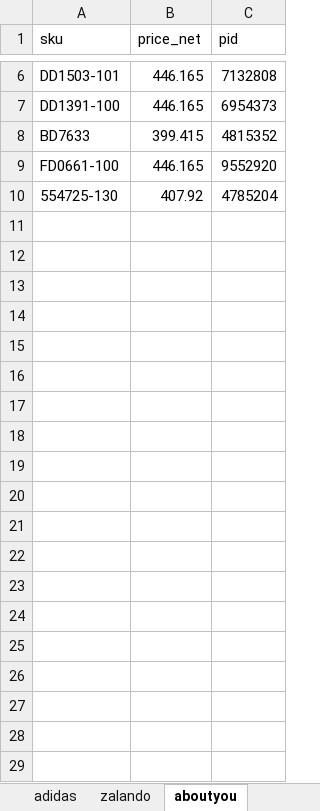
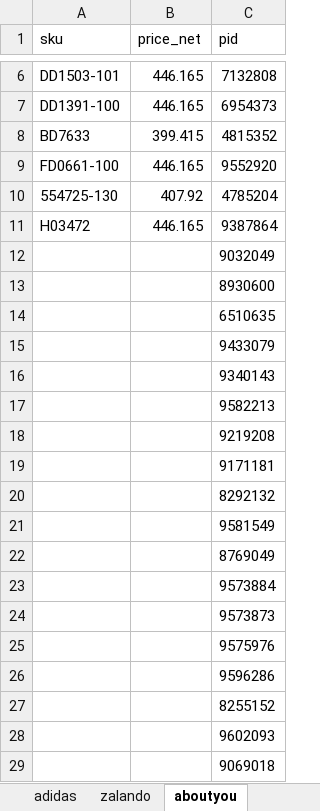
Before and after one commit to nudam00/BestSizeChecker, an Excel workbook: input/sneakers.xlsx, sheet aboutyou, drawn as a sheet; only a part is shown, gaps mark what is left out; values as stored, in another font and other column widths than the file's, no borders; conditional formats not drawn; the diff covers the shown part only; the diff names each change by its address in the sheet, - before the commit and + after, or states it on an @@ line.

```diff
--- a/input/sneakers.xlsx (sheet aboutyou)
+++ b/input/sneakers.xlsx (sheet aboutyou)
+row 11: H03472 | 446.165 | 9387864
+row 12:  |  | 9032049
+row 13:  |  | 8930600
+row 14:  |  | 6510635
+row 15:  |  | 9433079
+row 16:  |  | 9340143
+row 17:  |  | 9582213
+row 18:  |  | 9219208
+row 19:  |  | 9171181
+row 20:  |  | 8292132
+row 21:  |  | 9581549
+row 22:  |  | 8769049
+row 23:  |  | 9573884
+row 24:  |  | 9573873
+row 25:  |  | 9575976
+row 26:  |  | 9596286
+row 27:  |  | 8255152
+row 28:  |  | 9602093
+row 29:  |  | 9069018
```
Also changed, not shown: 61 added rows elsewhere in this sheet, sheet zalando, sheet adidas, output/sizes.xlsx, 3 other files.
